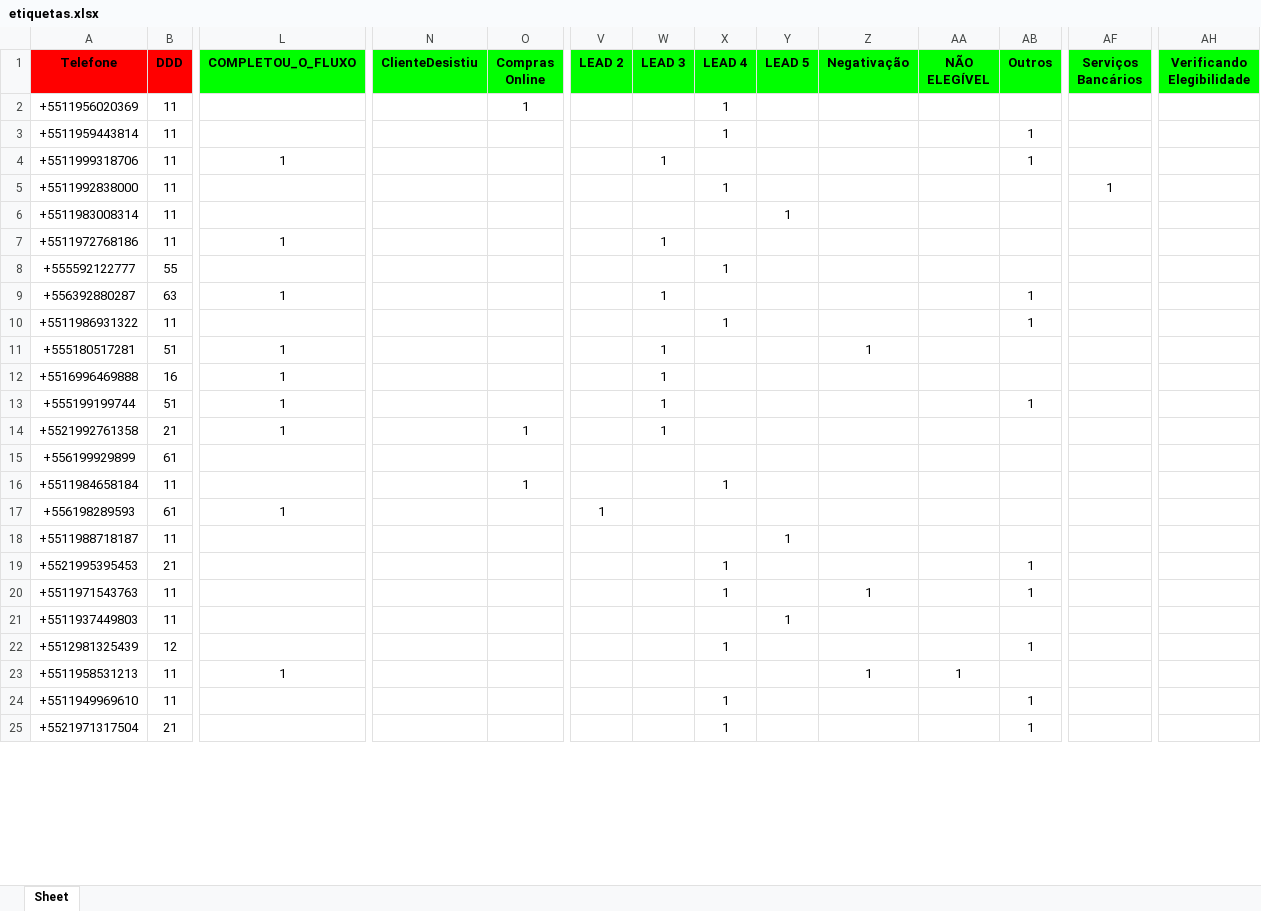
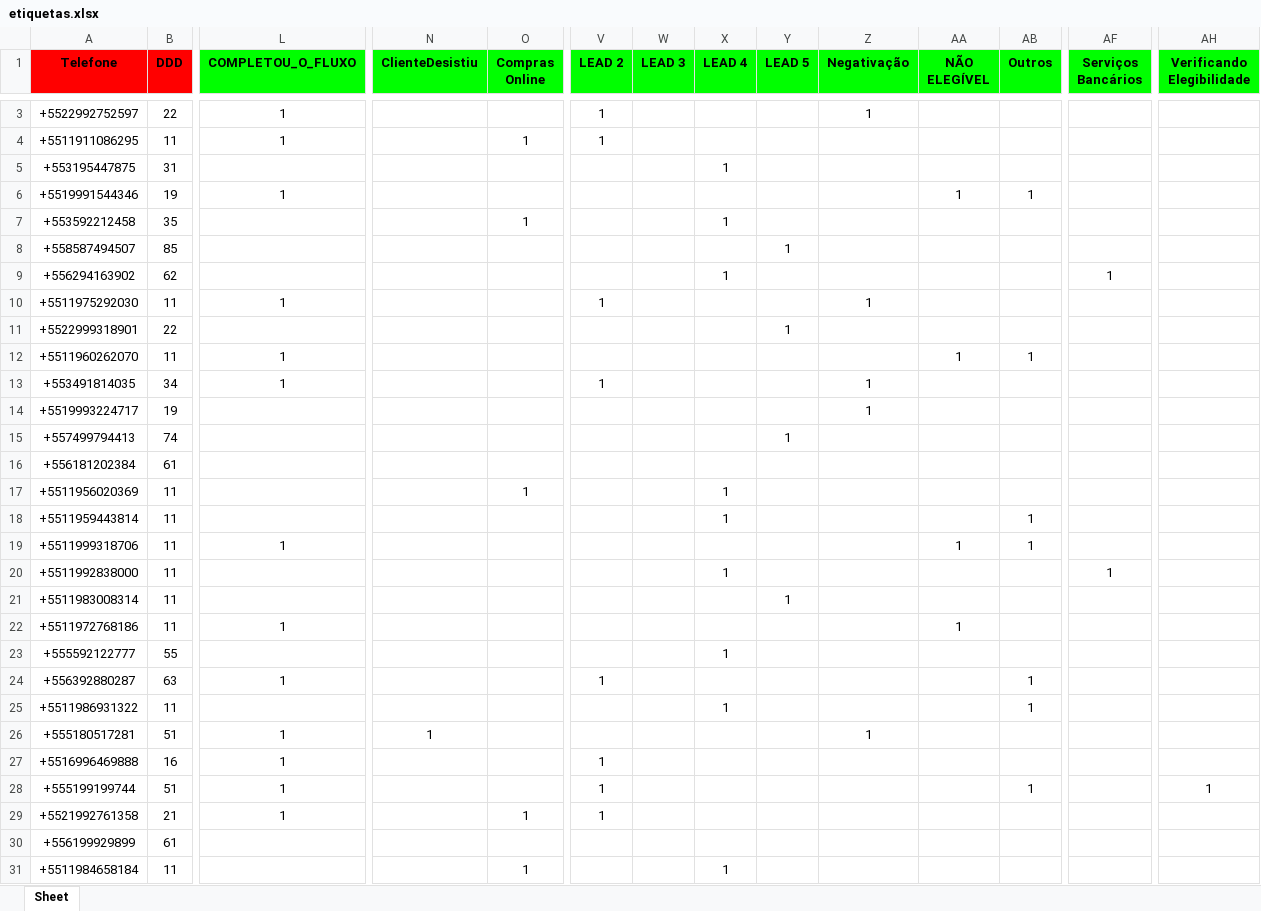
Before and after one commit to solucionai/dashboard, an Excel workbook: etiquetas.xlsx, sheet Sheet, drawn as a sheet; only a part is shown, gaps mark what is left out; the shorter side is filled out with more unchanged rows; values as stored, in another font and other column widths than the file's, no borders; addresses are those after the commit; rows hold the shown columns only; the diff covers the shown part only; the diff names each change by its address in the sheet, - before the commit and + after, or states it on an @@ line.

```diff
--- a/etiquetas.xlsx (sheet Sheet)
+++ b/etiquetas.xlsx (sheet Sheet)
+row 3: +5522992752597 | 22 | 1 |  |  | 1 |  |  |  | 1
+row 4: +5511911086295 | 11 | 1 |  | 1 | 1
+row 5: +553195447875 | 31 |  |  |  |  |  | 1
+row 6: +5519991544346 | 19 | 1 |  |  |  |  |  |  |  | 1 | 1
+row 7: +553592212458 | 35 |  |  | 1 |  |  | 1
+row 8: +558587494507 | 85 |  |  |  |  |  |  | 1
+row 9: +556294163902 | 62 |  |  |  |  |  | 1 |  |  |  |  | 1
+row 10: +5511975292030 | 11 | 1 |  |  | 1 |  |  |  | 1
+row 11: +5522999318901 | 22 |  |  |  |  |  |  | 1
+row 12: +5511960262070 | 11 | 1 |  |  |  |  |  |  |  | 1 | 1
+row 13: +553491814035 | 34 | 1 |  |  | 1 |  |  |  | 1
+row 14: +5519993224717 | 19 |  |  |  |  |  |  |  | 1
+row 15: +557499794413 | 74 |  |  |  |  |  |  | 1
+row 16: +556181202384 | 61
-W19 (LEAD 3): 1
+W19 (LEAD 3): (empty)
-AA19 (NÃO ELEGÍVEL): (empty)
+AA19 (NÃO ELEGÍVEL): 1
-W22 (LEAD 3): 1
+W22 (LEAD 3): (empty)
-AA22 (NÃO ELEGÍVEL): (empty)
+AA22 (NÃO ELEGÍVEL): 1
-V24 (LEAD 2): (empty)
+V24 (LEAD 2): 1
-W24 (LEAD 3): 1
+W24 (LEAD 3): (empty)
-N26 (ClienteDesistiu): (empty)
+N26 (ClienteDesistiu): 1
-W26:W29 (LEAD 3): 1
+W26:W29 (LEAD 3): (empty)
-V27:V29 (LEAD 2): (empty)
+V27:V29 (LEAD 2): 1
-AH28 (Verificando Elegibilidade): (empty)
+AH28 (Verificando Elegibilidade): 1
```
Also changed, not shown: 1 added row and 378 edited cells elsewhere in this sheet, contratog.xlsx, contratoh.xlsx, 2 other files.
